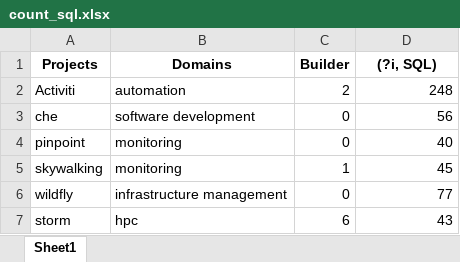
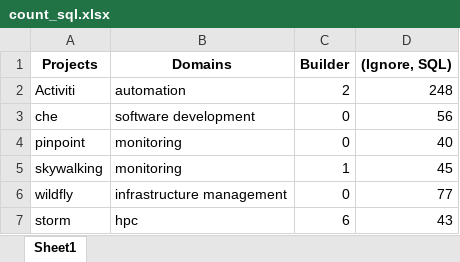
Before and after one commit to gems-uff/db-mining, an Excel workbook: resources/count_sql.xlsx, sheet Sheet1, drawn as a sheet; values as stored, in another font and other column widths than the file's, no borders; the diff names each change by its address in the sheet, - before the commit and + after, or states it on an @@ line.

```diff
--- a/resources/count_sql.xlsx (sheet Sheet1)
+++ b/resources/count_sql.xlsx (sheet Sheet1)
-D1: (?i, SQL)
+D1: (Ignore, SQL)
```
Also changed, not shown: resources/count_implementation.xlsx, resources/count_implementation_rate.xlsx, 6 other files.
